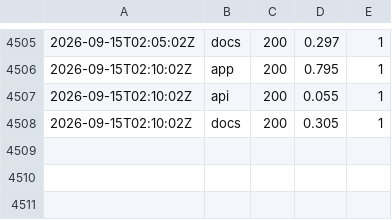
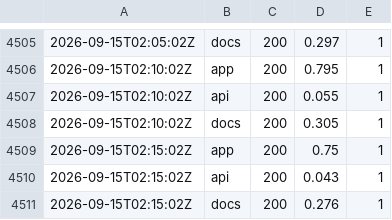
Before and after one commit to zsavage8/padflow-status, a CSV file: docs/data/history.csv, drawn as a sheet; only a part is shown, gaps mark what is left out.

```diff
--- a/docs/data/history.csv
+++ b/docs/data/history.csv
@@ -4508 +4508,4 @@
 2026-09-15T02:10:02Z,docs,200,0.305,1
+2026-09-15T02:15:02Z,app,200,0.75,1
+2026-09-15T02:15:02Z,api,200,0.043,1
+2026-09-15T02:15:02Z,docs,200,0.276,1
```
Also changed, not shown: 1 other file.
